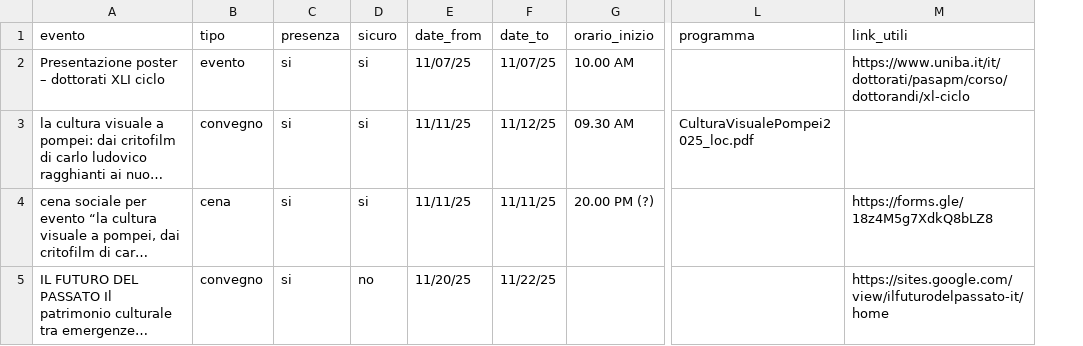
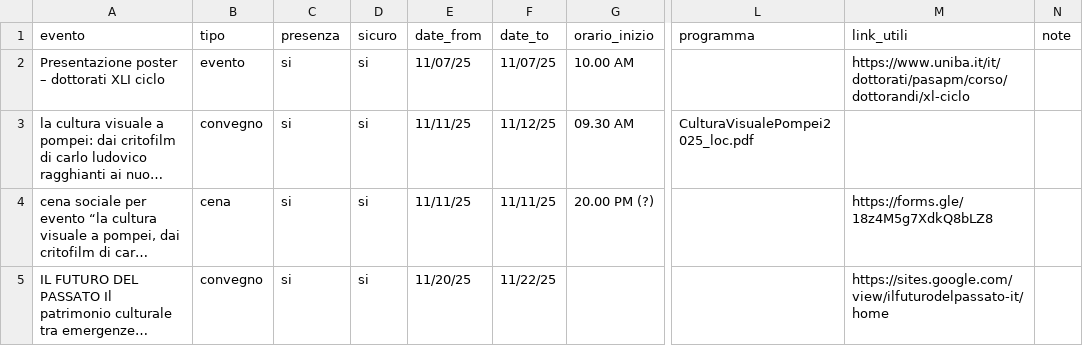
Before and after one commit to erasmdif/TlTr, a CSV file: static/data/eventi.csv, drawn as a sheet; only a part is shown, gaps mark what is left out; long unchanged cells end in …; the diff covers the shown part only; the diff names each change by its address in the sheet, - before the commit and + after, or states it on an @@ line.

```diff
--- a/static/data/eventi.csv
+++ b/static/data/eventi.csv
+column N (note), empty
-D5 (sicuro): no
+D5 (sicuro): si
```
Also changed, not shown: 2 added rows and 7 edited cells elsewhere in this file, 7 other files.
